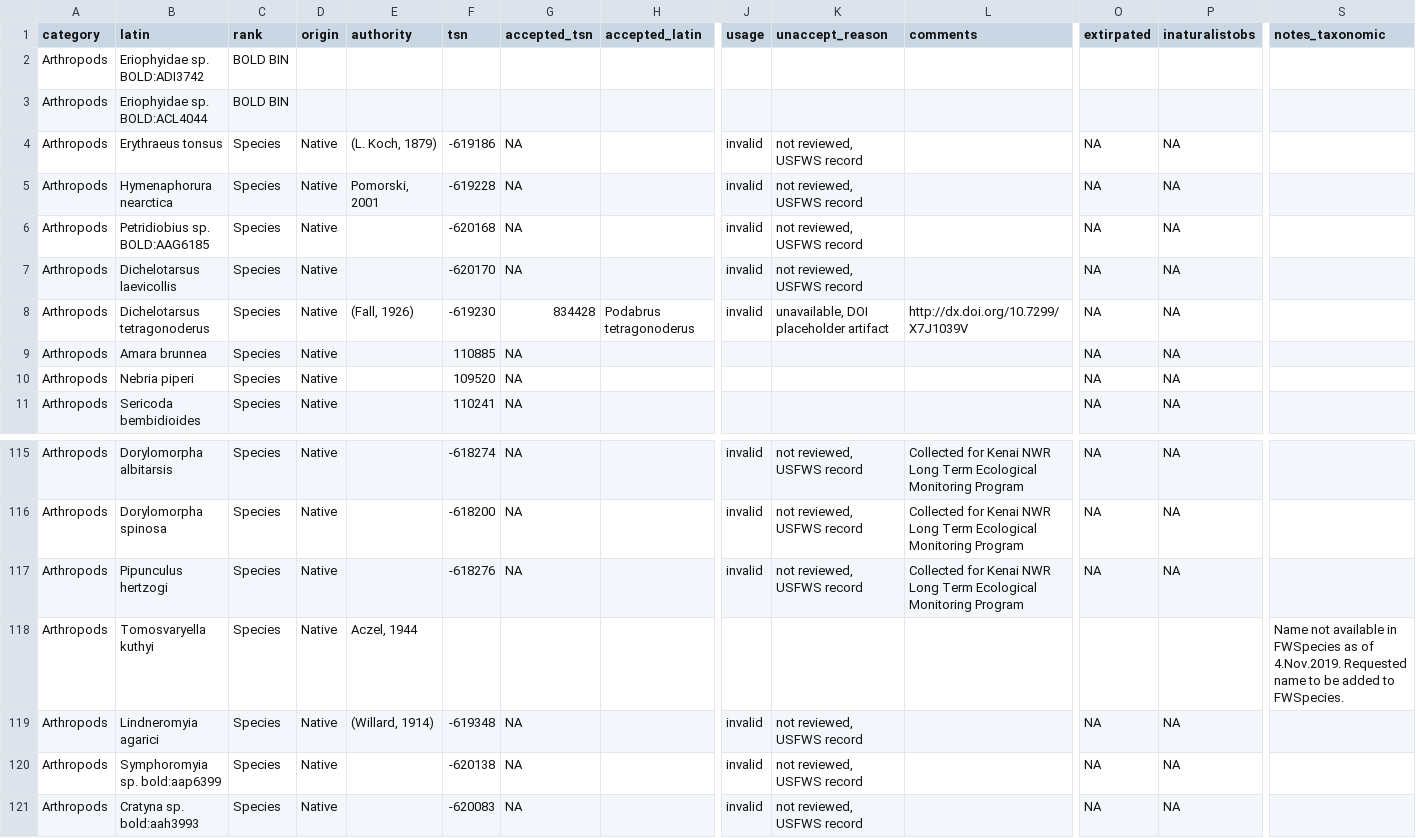
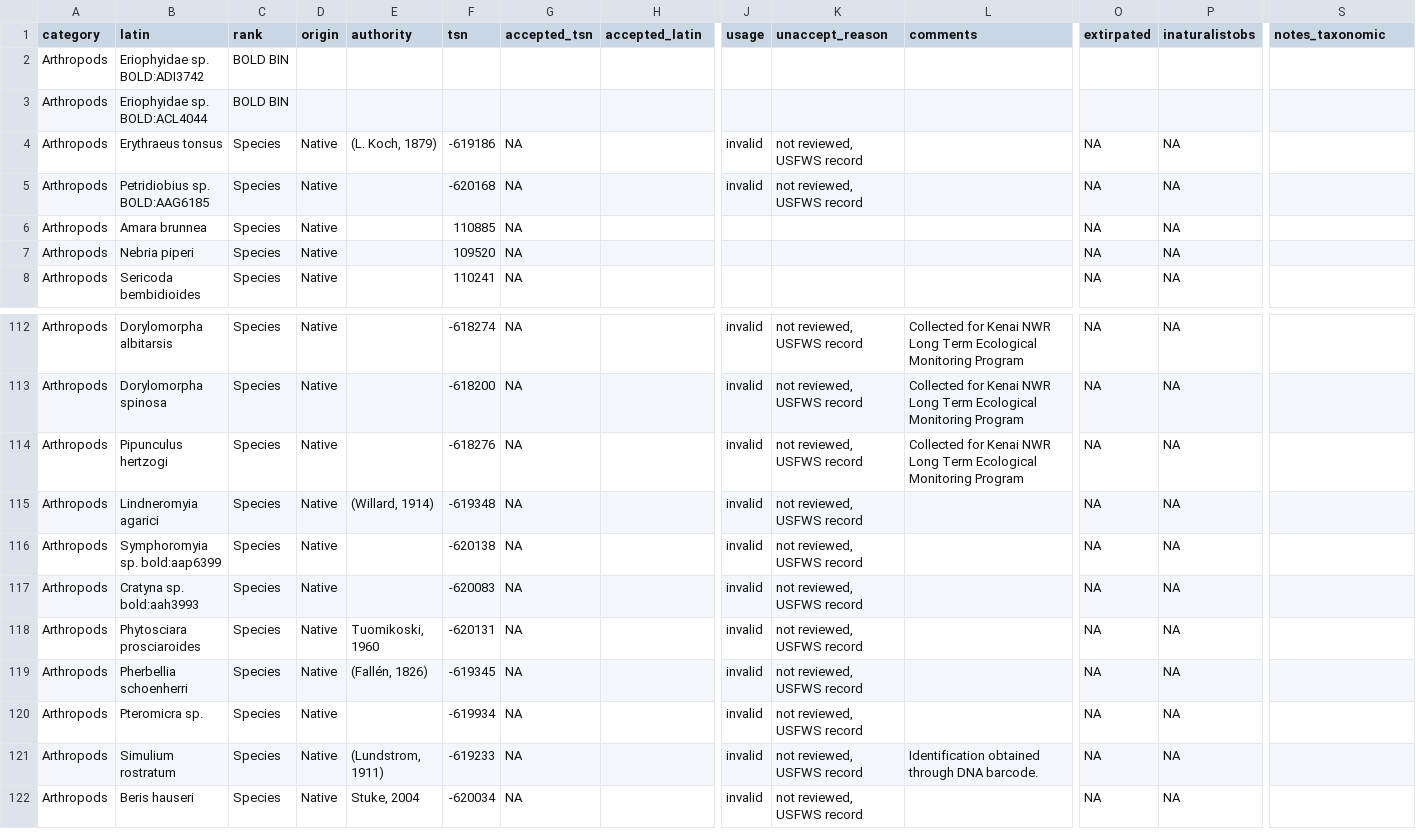
Before and after one commit to Kenai-NWR-bio/KenaiNWRspecies, a CSV file: data/additions.csv, drawn as a sheet; only a part is shown, gaps mark what is left out; the shorter side is filled out with more unchanged rows; rows hold the shown columns only; the diff names each change by its address in the sheet, - before the commit and + after, or states it on an @@ line.

Commit message:
Move four species from additions to FWSpecies
Move:
-Tomosvaryella kuthyi
-Hymenaphorura nearctica
-Dichelotarsus laevicollis
-Dichelotarsus tetragonoderus

```diff
--- a/data/additions.csv
+++ b/data/additions.csv
-row 5: Arthropods | Hymenaphorura nearctica | Species | Native | Pomorski, 2001 | -619228 | NA |  | invalid | not reviewed, USFWS record |  | NA | NA
-row 7: Arthropods | Dichelotarsus laevicollis | Species | Native |  | -620170 | NA |  | invalid | not reviewed, USFWS record |  | NA | NA
-row 8: Arthropods | Dichelotarsus tetragonoderus | Species | Native | (Fall, 1926) | -619230 | 834428 | Podabrus tetragonoderus | invalid | unavailable, DOI placeholder artifact | http://dx.doi.org/10.7299/X7J1039V | NA | NA
-row 118: Arthropods | Tomosvaryella kuthyi | Species | Native | Aczel, 1944 |  |  |  |  |  |  |  |  | Name not available in FWSpecies as of 4.Nov.2019. Requested name to be added to FWSpecies.
```
Also changed, not shown: 2 other files.
